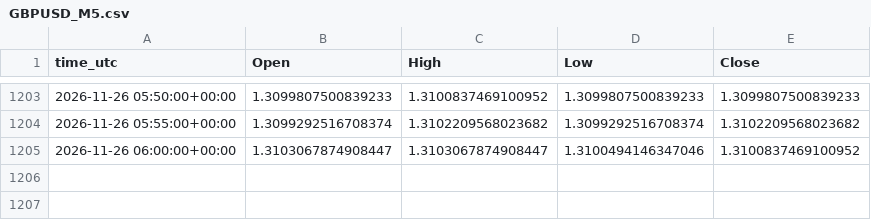
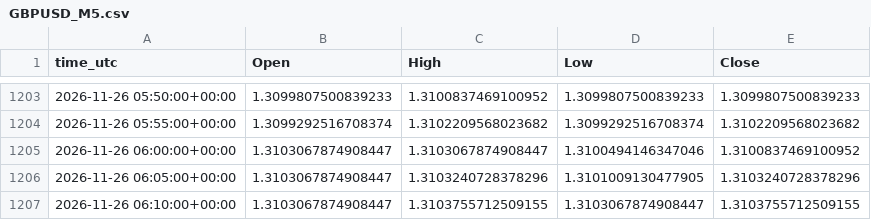
Before and after one commit to ClaireAce/Trading-Data, a CSV file: data/GBPUSD_M5.csv, drawn as a sheet; only a part is shown, gaps mark what is left out; the diff names each change by its address in the sheet, - before the commit and + after, or states it on an @@ line.

Commit message:
data 2026-11-26_0615

```diff
--- a/data/GBPUSD_M5.csv
+++ b/data/GBPUSD_M5.csv
+row 1206: 2026-11-26 06:05:00+00:00 | 1.3103067874908447 | 1.3103240728378296 | 1.3101009130477905 | 1.3103240728378296
+row 1207: 2026-11-26 06:10:00+00:00 | 1.3103067874908447 | 1.3103755712509155 | 1.3103067874908447 | 1.3103755712509155
```
Also changed, not shown: data/EURUSD_H1.csv, data/EURUSD_M15.csv, 5 other files.
